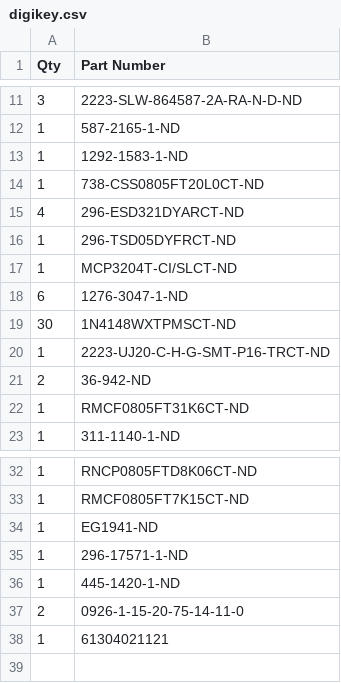
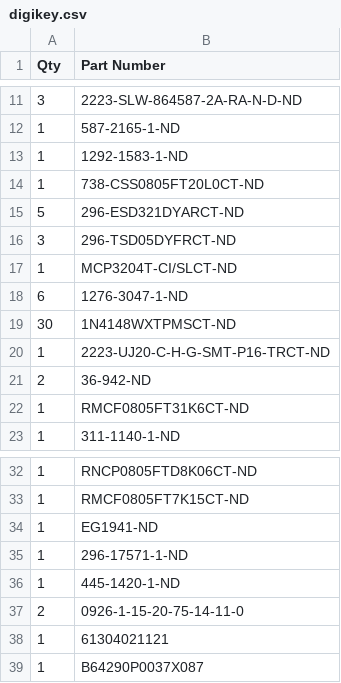
Before and after one commit to Bennett-Petzold/stenoswitch, a CSV file: assembly/parts_lists/digikey.csv, drawn as a sheet; only a part is shown, gaps mark what is left out.

Commit message:
Update parts counts

```diff
--- a/assembly/parts_lists/digikey.csv
+++ b/assembly/parts_lists/digikey.csv
@@ -14,4 +14,4 @@ Qty,Part Number
 1,738-CSS0805FT20L0CT-ND
-4,296-ESD321DYARCT-ND
-1,296-TSD05DYFRCT-ND
+5,296-ESD321DYARCT-ND
+3,296-TSD05DYFRCT-ND
 1,MCP3204T-CI/SLCT-ND
@@ -38 +38,2 @@ Qty,Part Number
 1,61304021121
+1,B64290P0037X087
```
Also changed, not shown: assembly/parts_lists/bom.csv.
